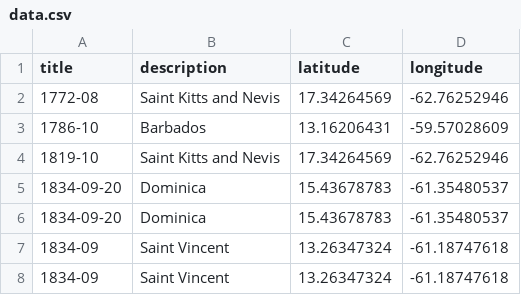
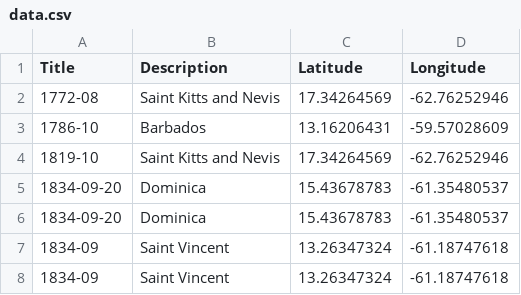
Before and after one commit to perrymcclurecollins/leaflettesting, a CSV file: data.csv, drawn as a sheet; only a part is shown.

Commit message:
Update data.csv

```diff
--- a/data.csv
+++ b/data.csv
@@ -1,2 +1,2 @@
-title,description,latitude,longitude
+Title,Description,Latitude,Longitude
 1772-08,Saint Kitts and Nevis,17.34264569,-62.76252946
```
